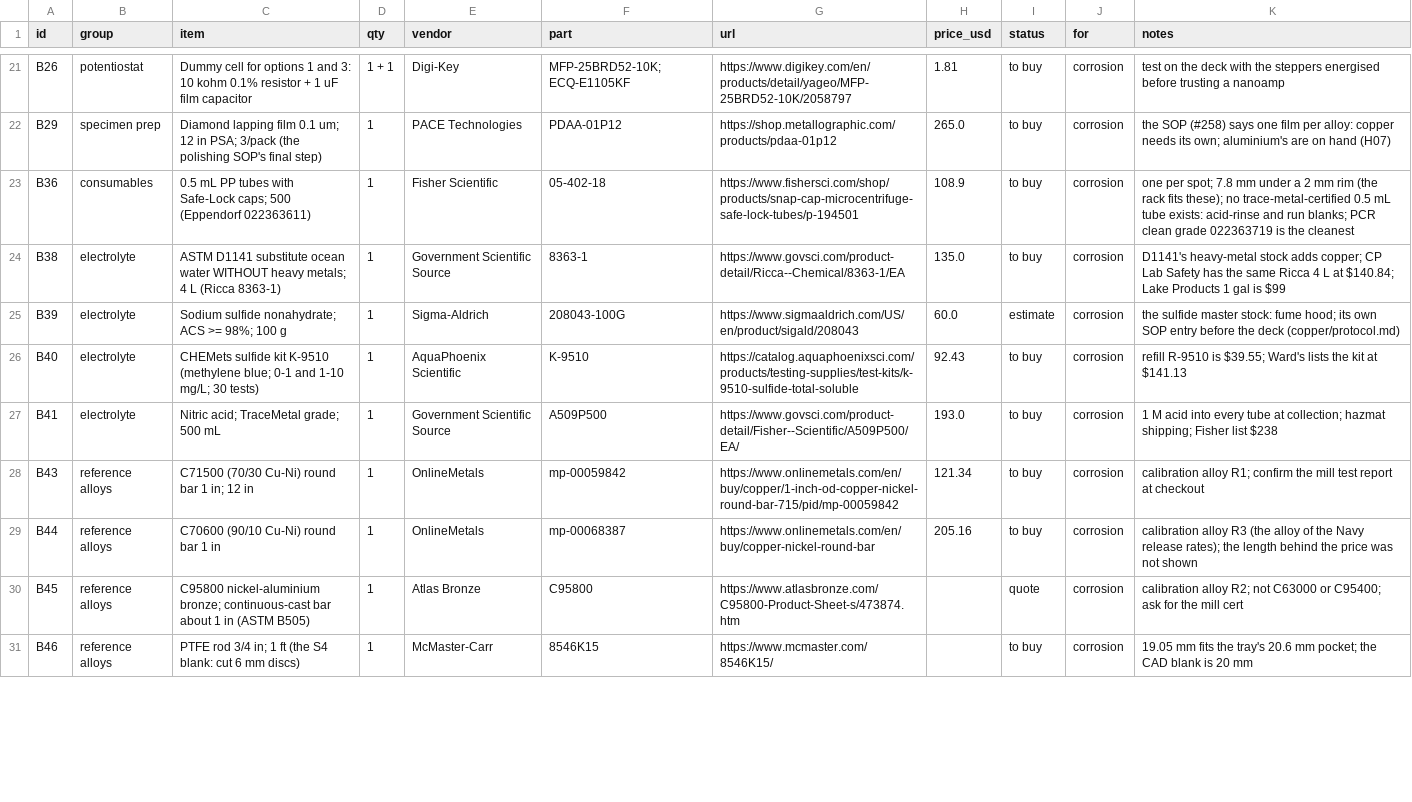
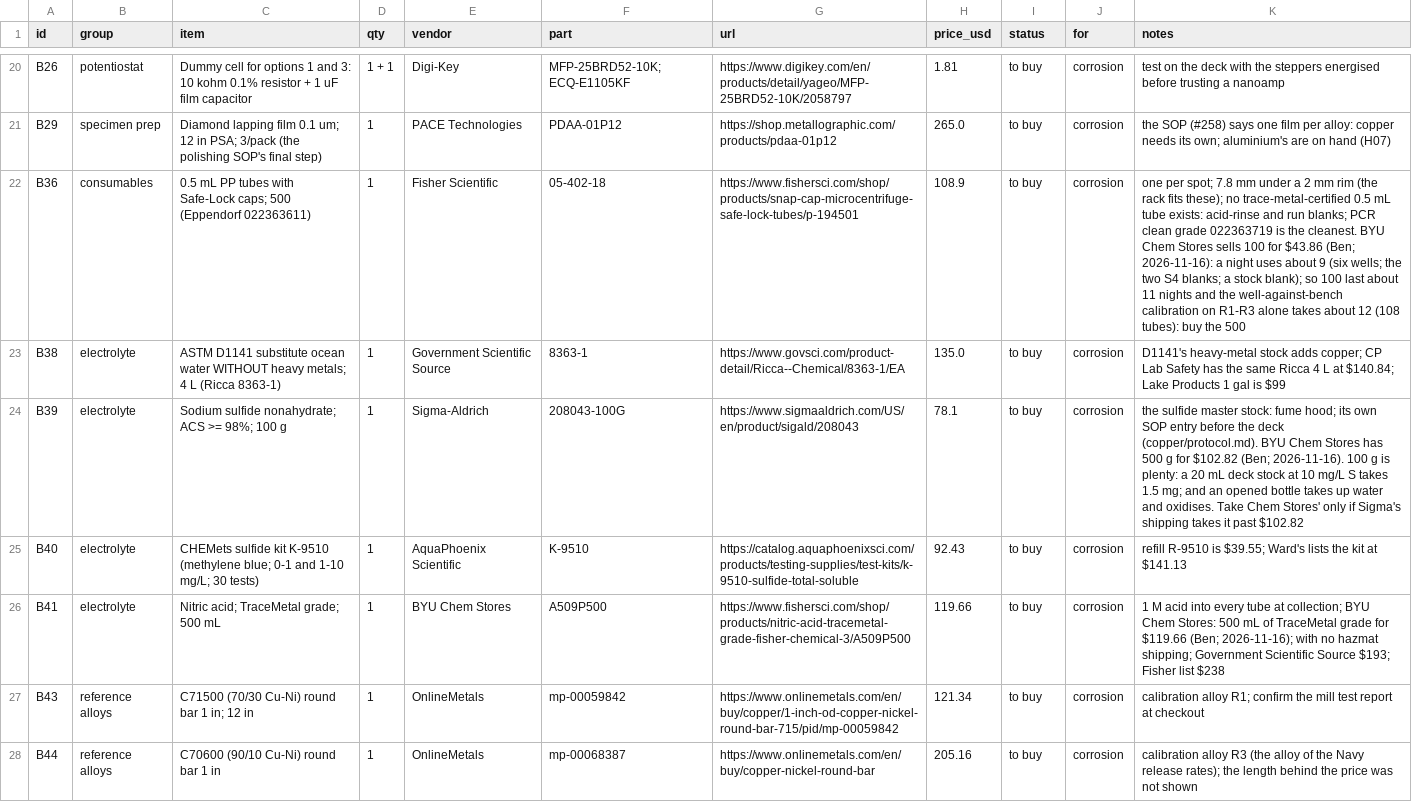
Before and after one commit to vertical-cloud-lab/digital-alloy-lab, a CSV file: alloy-corrosion/stirrers/order-list.csv, drawn as a sheet; only a part is shown, gaps mark what is left out; the shorter side is filled out with more unchanged rows; addresses are those after the commit; the diff covers the shown part only; the diff names each change by its address in the sheet, - before the commit and + after, or states it on an @@ line.

```diff
--- a/alloy-corrosion/stirrers/order-list.csv
+++ b/alloy-corrosion/stirrers/order-list.csv
-K22 (notes): …is the cleanest
+K22 (notes): …is the cleanest. BYU Chem Stores sells 100 for $43.86 (Ben; 2026-11-16): a night uses about 9 (six wells; the two S4 blanks; a stock blank); so 100 last about 11 nights and the well-against-bench calibration on R1-R3 alone takes about 12 (108 tubes): buy the 500
-H24 (price_usd): 60.0
+H24 (price_usd): 78.1
-I24 (status): estimate
+I24 (status): to buy
-K24 (notes): …the deck (copper/protocol.md)
+K24 (notes): …the deck (copper/protocol.md). BYU Chem Stores has 500 g for $102.82 (Ben; 2026-11-16). 100 g is plenty: a 20 mL deck stock at 10 mg/L S takes 1.5 mg; and an opened bottle takes up water and oxidises. Take Chem Stores' only if Sigma's shipping takes it past $102.82
-E26 (vendor): Government Scientific Source
+E26 (vendor): BYU Chem Stores
-G26 (url): https://www.govsci.com/product-detail/Fisher--Scientific/A509P500/EA/
+G26 (url): https://www.fishersci.com/shop/products/nitric-acid-tracemetal-grade-fisher-chemical-3/A509P500
-H26 (price_usd): 193.0
+H26 (price_usd): 119.66
-K26 (notes): …at collection; hazmat shipping; Fisher list…
+K26 (notes): …at collection; BYU Chem Stores: 500 mL of TraceMetal grade for $119.66 (Ben; 2026-11-16); with no hazmat shipping; Government Scientific Source $193; Fisher list…
```
Also changed, not shown: 2 removed rows elsewhere in this file, alloy-corrosion/bom/bom.csv, 8 other files.
